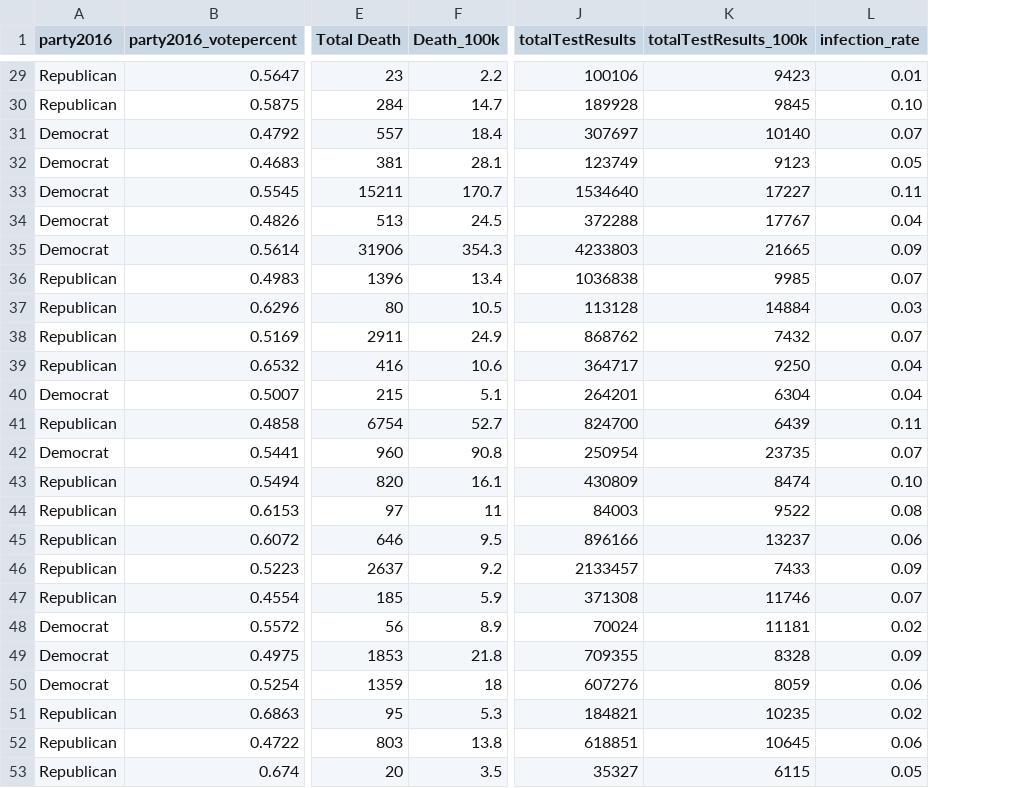
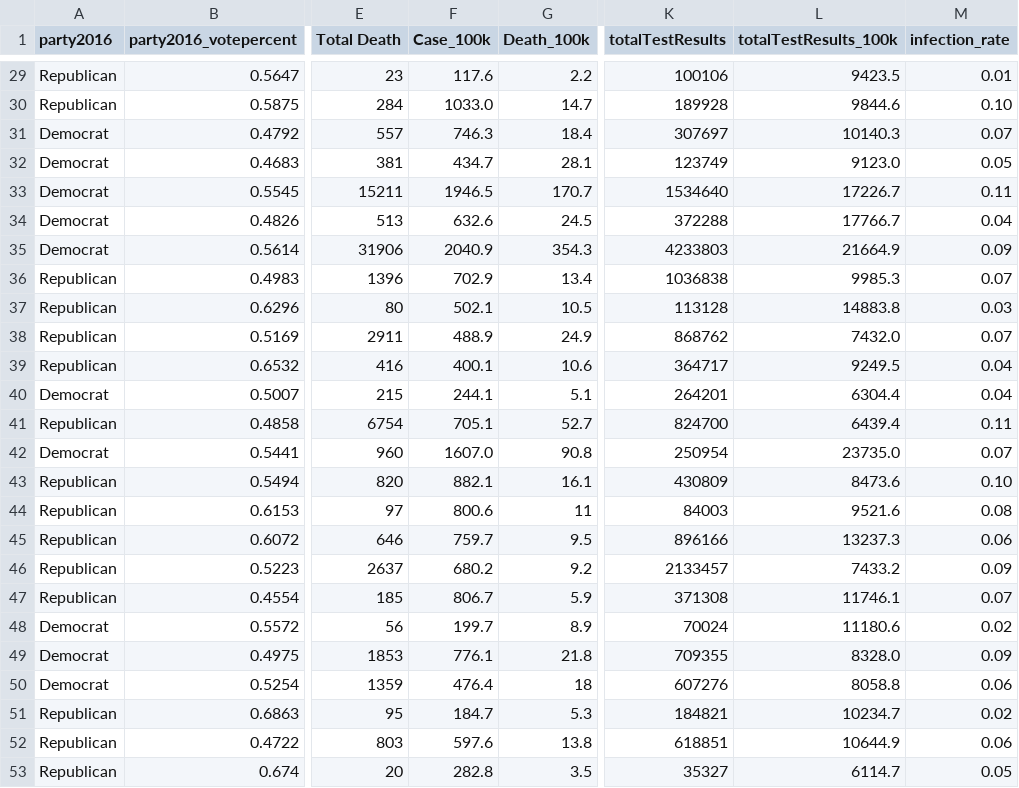
Before and after one commit to mfan86/mids-w203, a CSV file: lab3/covid-19_dist0720 _enriched.csv, drawn as a sheet; only a part is shown, gaps mark what is left out; addresses are those after the commit; the diff covers the shown part only; the diff names each change by its address in the sheet, - before the commit and + after, or states it on an @@ line.

```diff
--- a/lab3/covid-19_dist0720 _enriched.csv
+++ b/lab3/covid-19_dist0720 _enriched.csv
+column F (Case_100k), rows 29-53: 117.6 | 1033.0 | 746.3 | 434.7 | 1946.5 | 632.6 | 2040.9 | 702.9 | 502.1 | 488.9 | 400.1 | 244.1 | 705.1 | 1607.0 | 882.1 | 800.6 | 759.7 | 680.2 | 806.7 | 199.7 | 776.1 | 476.4 | 184.7 | 597.6 | 282.8
-L29 (totalTestResults_100k): 9423
+L29 (totalTestResults_100k): 9423.5
-L30 (totalTestResults_100k): 9845
+L30 (totalTestResults_100k): 9844.6
-L31 (totalTestResults_100k): 10140
+L31 (totalTestResults_100k): 10140.3
-L32 (totalTestResults_100k): 9123
+L32 (totalTestResults_100k): 9123.0
-L33 (totalTestResults_100k): 17227
+L33 (totalTestResults_100k): 17226.7
-L34 (totalTestResults_100k): 17767
+L34 (totalTestResults_100k): 17766.7
-L35 (totalTestResults_100k): 21665
+L35 (totalTestResults_100k): 21664.9
-L36 (totalTestResults_100k): 9985
+L36 (totalTestResults_100k): 9985.3
-L37 (totalTestResults_100k): 14884
+L37 (totalTestResults_100k): 14883.8
-L38 (totalTestResults_100k): 7432
+L38 (totalTestResults_100k): 7432.0
-L39 (totalTestResults_100k): 9250
+L39 (totalTestResults_100k): 9249.5
-L40 (totalTestResults_100k): 6304
+L40 (totalTestResults_100k): 6304.4
-L41 (totalTestResults_100k): 6439
+L41 (totalTestResults_100k): 6439.4
-L42 (totalTestResults_100k): 23735
+L42 (totalTestResults_100k): 23735.0
-L43 (totalTestResults_100k): 8474
+L43 (totalTestResults_100k): 8473.6
-L44 (totalTestResults_100k): 9522
+L44 (totalTestResults_100k): 9521.6
-L45 (totalTestResults_100k): 13237
+L45 (totalTestResults_100k): 13237.3
-L46 (totalTestResults_100k): 7433
+L46 (totalTestResults_100k): 7433.2
-L47 (totalTestResults_100k): 11746
+L47 (totalTestResults_100k): 11746.1
-L48 (totalTestResults_100k): 11181
+L48 (totalTestResults_100k): 11180.6
-L49 (totalTestResults_100k): 8328
+L49 (totalTestResults_100k): 8328.0
-L50 (totalTestResults_100k): 8059
+L50 (totalTestResults_100k): 8058.8
-L51 (totalTestResults_100k): 10235
+L51 (totalTestResults_100k): 10234.7
-L52 (totalTestResults_100k): 10645
+L52 (totalTestResults_100k): 10644.9
-L53 (totalTestResults_100k): 6115
+L53 (totalTestResults_100k): 6114.7
```
Also changed, not shown: 27 edited cells elsewhere in this file.
